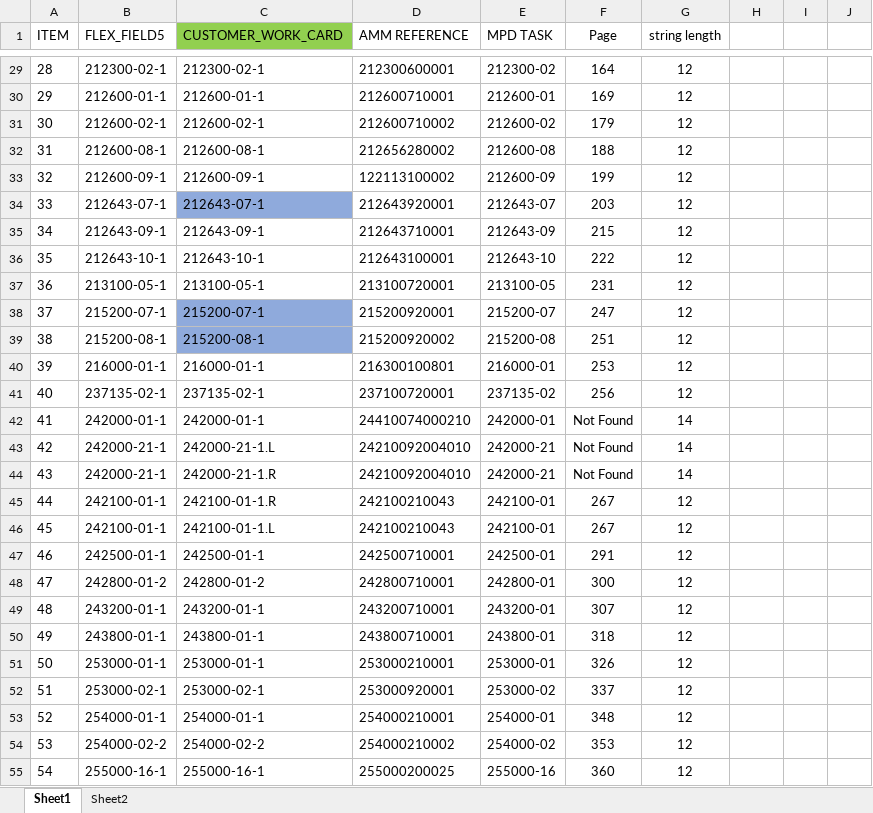
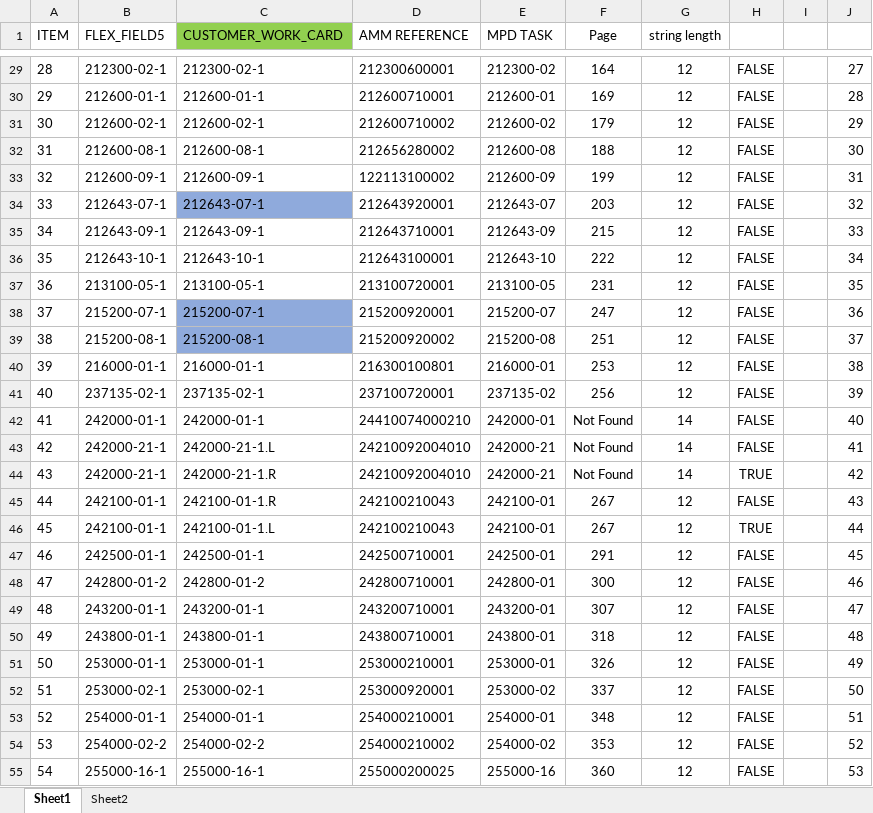
Before and after one commit to martinasenov/PdfBox, an Excel workbook: src/main/java/Bookmark/AMMRefs.xlsx, sheet Sheet1, drawn as a sheet; only a part is shown, gaps mark what is left out; values as stored, in another font and other column widths than the file's, no borders; conditional formats not drawn; the diff covers the shown part only; the diff names each change by its address in the sheet, - before the commit and + after, or states it on an @@ line.

```diff
--- a/src/main/java/Bookmark/AMMRefs.xlsx (sheet Sheet1)
+++ b/src/main/java/Bookmark/AMMRefs.xlsx (sheet Sheet1)
-H29:H43: (empty)
+H29:H43: FALSE
-J29: (empty)
+J29: 27
-J30: (empty)
+J30: 28
-J31: (empty)
+J31: 29
-J32: (empty)
+J32: 30
-J33: (empty)
+J33: 31
-J34: (empty)
+J34: 32
-J35: (empty)
+J35: 33
-J36: (empty)
+J36: 34
-J37: (empty)
+J37: 35
-J38: (empty)
+J38: 36
-J39: (empty)
+J39: 37
-J40: (empty)
+J40: 38
-J41: (empty)
+J41: 39
-J42: (empty)
+J42: 40
-J43: (empty)
+J43: 41
-H44: (empty)
+H44: TRUE
-J44: (empty)
+J44: 42
-H45: (empty)
+H45: FALSE
-J45: (empty)
+J45: 43
-H46: (empty)
+H46: TRUE
-J46: (empty)
+J46: 44
-H47:H55: (empty)
+H47:H55: FALSE
-J47: (empty)
+J47: 45
-J48: (empty)
+J48: 46
-J49: (empty)
+J49: 47
-J50: (empty)
+J50: 48
-J51: (empty)
+J51: 49
-J52: (empty)
+J52: 50
-J53: (empty)
+J53: 51
-J54: (empty)
+J54: 52
-J55: (empty)
+J55: 53
```
Also changed, not shown: 940 edited cells elsewhere in this sheet, src/main/java/Bookmark/BookmarkDirectories.xlsx, 1 other file.
